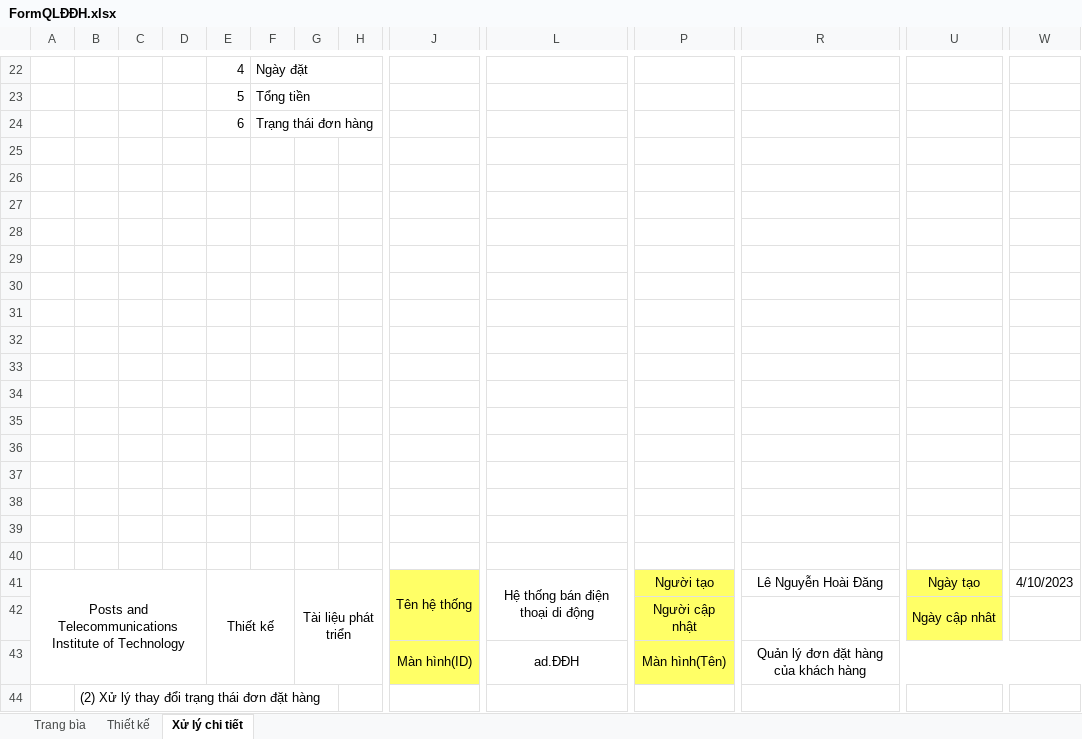
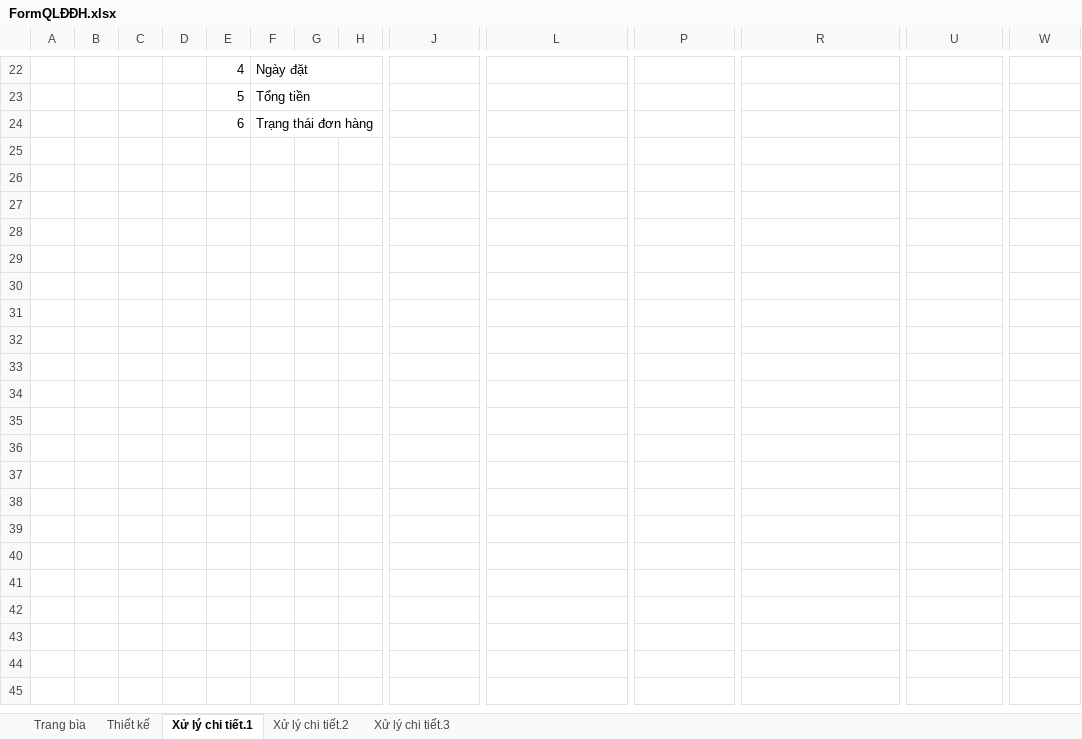
Before and after one commit to anhdatkz/TTTN, an Excel workbook: BAOCAO/Tailieuthietke/FormQLĐĐH.xlsx, sheet Xử lý chi tiết.1, drawn as a sheet; only a part is shown, gaps mark what is left out; values as stored, in another font and other column widths than the file's, no borders; charts and pictures not drawn; rows hold the shown columns only; the diff covers the shown part only; the diff names each change by its address in the sheet, - before the commit and + after, or states it on an @@ line.

```diff
--- a/BAOCAO/Tailieuthietke/FormQLĐĐH.xlsx (sheet Xử lý chi tiết.1)
+++ b/BAOCAO/Tailieuthietke/FormQLĐĐH.xlsx (sheet Xử lý chi tiết.1)
-sheet tab: Xử lý chi tiết
+sheet tab: Xử lý chi tiết.1
+sheet tab: Xử lý chi tiết.2
+sheet tab: Xử lý chi tiết.3
-row 25: (empty)
-row 26: (empty)
-row 27: (empty)
-row 28: (empty)
-row 29: (empty)
-row 30: (empty)
-row 31: (empty)
-row 32: (empty)
-row 33: (empty)
-row 34: (empty)
-row 35: (empty)
-row 36: (empty)
-row 37: (empty)
-row 38: (empty)
-row 39: (empty)
-row 40: (empty)
-row 41: Posts and Telecommunications Institute of Technology |  |  |  | Thiết kế |  | Tài liệu phát triển |  | Tên hệ thống | Hệ thống bán điện thoại di động | Người tạo | Lê Nguyễn Hoài Đăng | Ngày tạo | 4/10/2023
-row 42:  |  |  |  |  |  |  |  |  |  | Người cập nhật |  | Ngày cập nhât
-row 43:  |  |  |  |  |  |  |  | Màn hình(ID) | ad.ĐĐH | Màn hình(Tên) | Quản lý đơn đặt hàng của khách hàng
-row 44:  | (2) Xử lý thay đổi trạng thái đơn đặt hàng
```
Also changed, not shown: 38 removed rows elsewhere in this sheet, sheet Thiết kế, charts or pictures, BAOCAO/Tailieuthietke/FormGioHang.xlsx.
